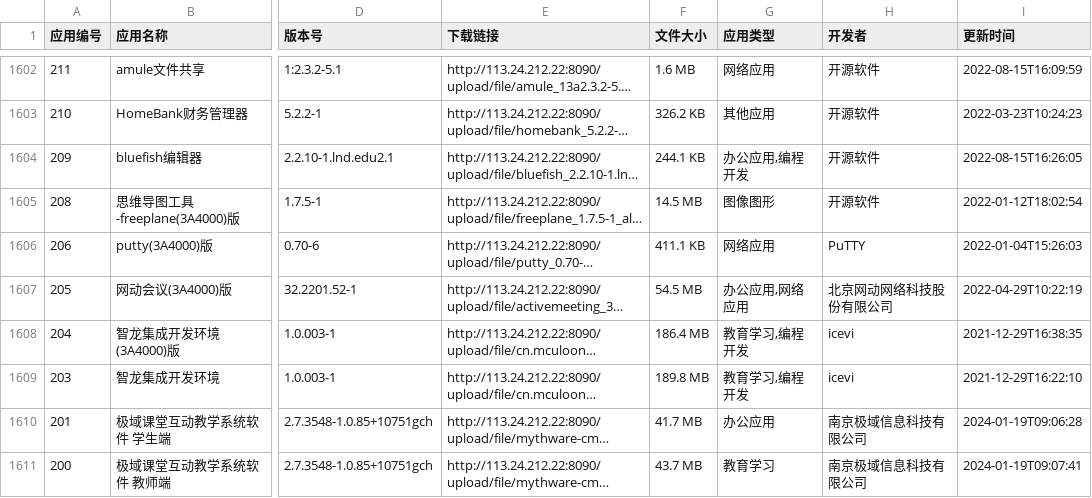
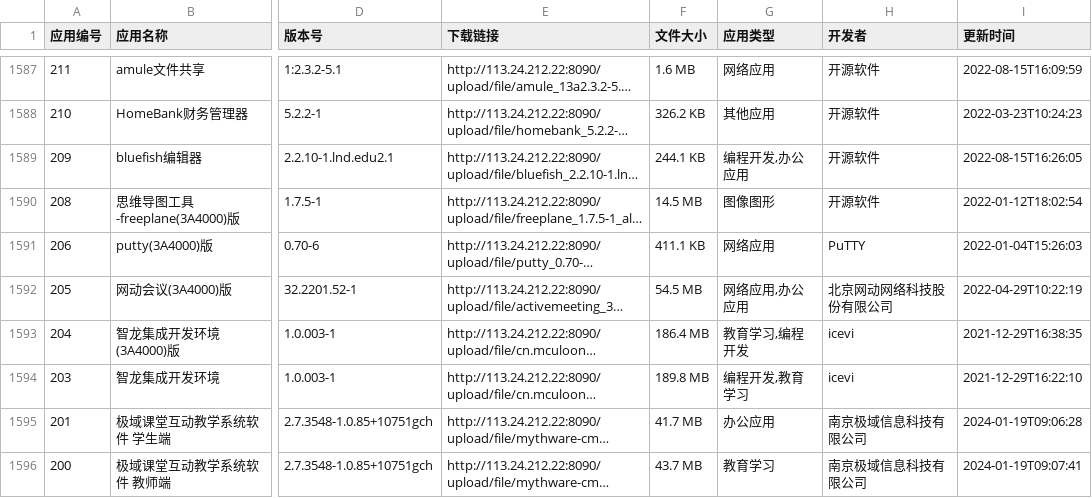
Before and after one commit to dg1vg4/liblol-website, a CSV file: static/data/loongapplist-latest.csv, drawn as a sheet; only a part is shown, gaps mark what is left out; long unchanged cells end in …; addresses are those after the commit; the diff covers the shown part only; the diff names each change by its address in the sheet, - before the commit and + after, or states it on an @@ line.

```diff
--- a/static/data/loongapplist-latest.csv
+++ b/static/data/loongapplist-latest.csv
-G1589 (应用类型): 办公应用,编程开发
+G1589 (应用类型): 编程开发,办公应用
-G1592 (应用类型): 办公应用,网络应用
+G1592 (应用类型): 网络应用,办公应用
-G1594 (应用类型): 教育学习,编程开发
+G1594 (应用类型): 编程开发,教育学习
```
Also changed, not shown: 15 removed rows and 26 edited cells elsewhere in this file.
